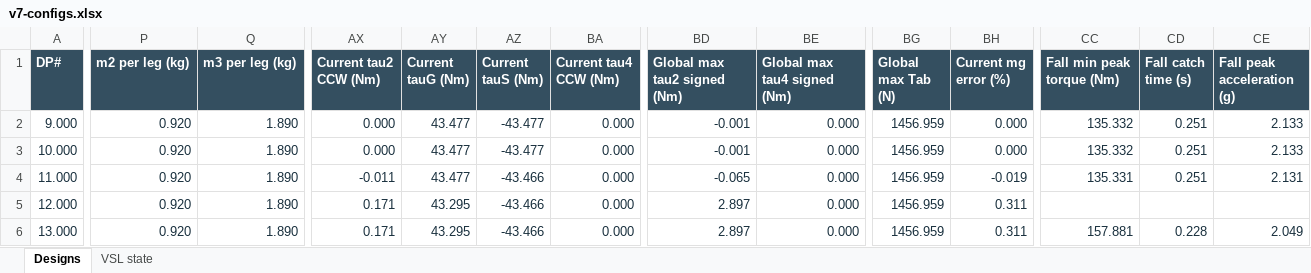
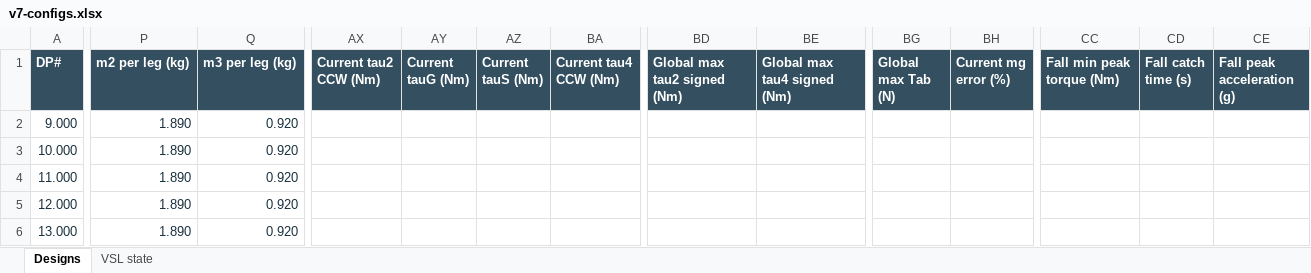
Before and after one commit to Yulaiduan/WATERLOO-MTE-ME-CAPSTONE, an Excel workbook: users/jonathan-xie/experimental-apps/vsl-solver/v7/v7-configs.xlsx, sheet Designs, drawn as a sheet; only a part is shown, gaps mark what is left out; values as stored, in another font and other column widths than the file's, no borders; the diff covers the shown part only; the diff names each change by its address in the sheet, - before the commit and + after, or states it on an @@ line.

```diff
--- a/users/jonathan-xie/experimental-apps/vsl-solver/v7/v7-configs.xlsx (sheet Designs)
+++ b/users/jonathan-xie/experimental-apps/vsl-solver/v7/v7-configs.xlsx (sheet Designs)
-P2:P6 (m2 per leg (kg)): 0.920
+P2:P6 (m2 per leg (kg)): 1.890
-Q2:Q6 (m3 per leg (kg)): 1.890
+Q2:Q6 (m3 per leg (kg)): 0.920
-AX2:AX3 (Current tau2 CCW (Nm)): 0.000
+AX2:AX3 (Current tau2 CCW (Nm)): (empty)
-AY2:AY4 (Current tauG (Nm)): 43.477
+AY2:AY4 (Current tauG (Nm)): (empty)
-AZ2:AZ3 (Current tauS (Nm)): -43.477
+AZ2:AZ3 (Current tauS (Nm)): (empty)
-BA2:BA6 (Current tau4 CCW (Nm)): 0.000
+BA2:BA6 (Current tau4 CCW (Nm)): (empty)
-BD2:BD3 (Global max tau2 signed (Nm)): -0.001
+BD2:BD3 (Global max tau2 signed (Nm)): (empty)
-BE2:BE6 (Global max tau4 signed (Nm)): 0.000
+BE2:BE6 (Global max tau4 signed (Nm)): (empty)
-BG2:BG6 (Global max Tab (N)): 1456.959
+BG2:BG6 (Global max Tab (N)): (empty)
-BH2:BH3 (Current mg error (%)): 0.000
+BH2:BH3 (Current mg error (%)): (empty)
-CC2:CC3 (Fall min peak torque (Nm)): 135.332
+CC2:CC3 (Fall min peak torque (Nm)): (empty)
-CD2:CD4 (Fall catch time (s)): 0.251
+CD2:CD4 (Fall catch time (s)): (empty)
-CE2:CE3 (Fall peak acceleration (g)): 2.133
+CE2:CE3 (Fall peak acceleration (g)): (empty)
-AX4 (Current tau2 CCW (Nm)): -0.011
+AX4 (Current tau2 CCW (Nm)): (empty)
-AZ4:AZ6 (Current tauS (Nm)): -43.466
+AZ4:AZ6 (Current tauS (Nm)): (empty)
-BD4 (Global max tau2 signed (Nm)): -0.065
+BD4 (Global max tau2 signed (Nm)): (empty)
-BH4 (Current mg error (%)): -0.019
+BH4 (Current mg error (%)): (empty)
-CC4 (Fall min peak torque (Nm)): 135.331
+CC4 (Fall min peak torque (Nm)): (empty)
-CE4 (Fall peak acceleration (g)): 2.131
+CE4 (Fall peak acceleration (g)): (empty)
-AX5:AX6 (Current tau2 CCW (Nm)): 0.171
+AX5:AX6 (Current tau2 CCW (Nm)): (empty)
-AY5:AY6 (Current tauG (Nm)): 43.295
+AY5:AY6 (Current tauG (Nm)): (empty)
-BD5:BD6 (Global max tau2 signed (Nm)): 2.897
+BD5:BD6 (Global max tau2 signed (Nm)): (empty)
-BH5:BH6 (Current mg error (%)): 0.311
+BH5:BH6 (Current mg error (%)): (empty)
-CC6 (Fall min peak torque (Nm)): 157.881
+CC6 (Fall min peak torque (Nm)): (empty)
-CD6 (Fall catch time (s)): 0.228
+CD6 (Fall catch time (s)): (empty)
-CE6 (Fall peak acceleration (g)): 2.049
+CE6 (Fall peak acceleration (g)): (empty)
```
Also changed, not shown: 2 added rows and 81 edited cells elsewhere in this sheet, sheet VSL state, users/jonathan-xie/experimental-apps/springs/v7-spring-solutions.backup.xlsx, users/jonathan-xie/experimental-apps/springs/v7-spring-solutions.xlsx, 29 other files.
